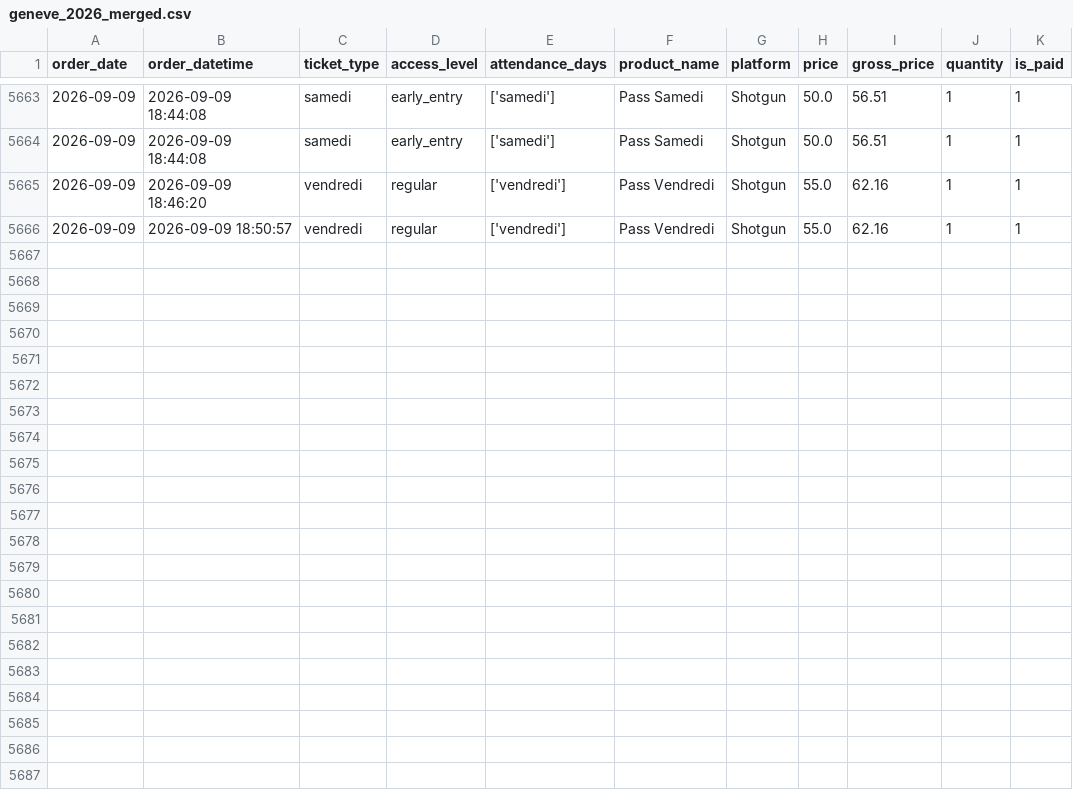
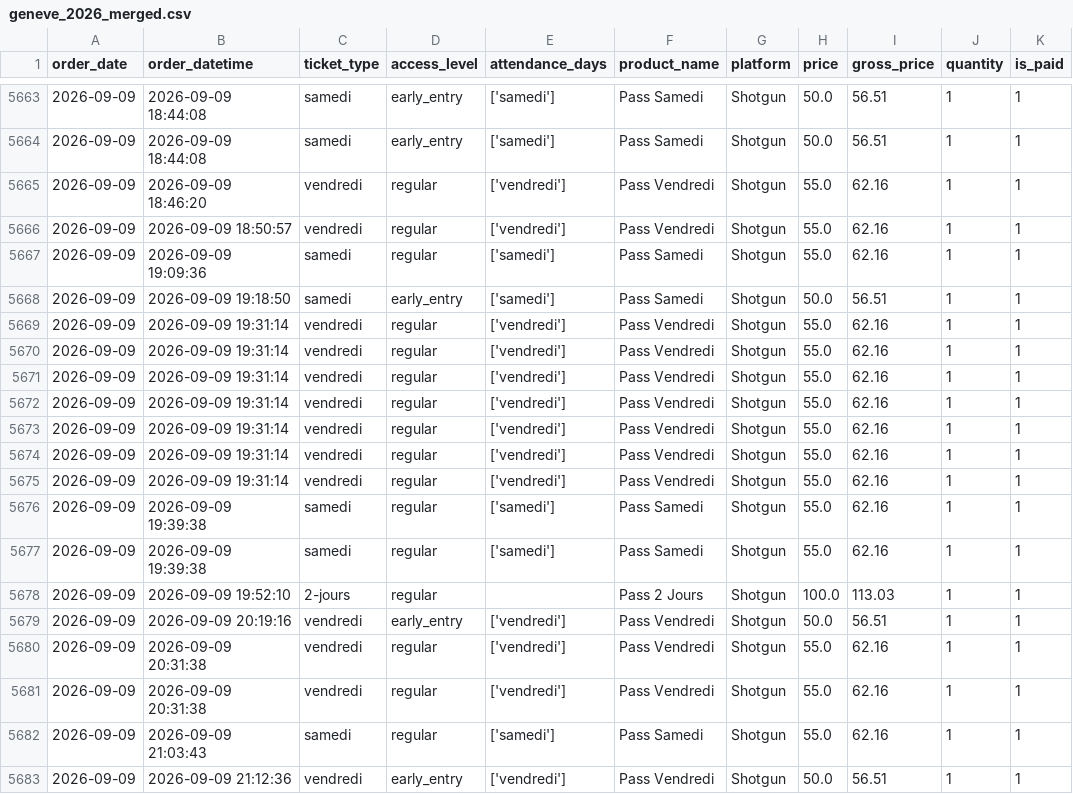
Before and after one commit to studio-ai2k/fix2-scratch, a CSV file: data/geneve_2026_merged.csv, drawn as a sheet; only a part is shown, gaps mark what is left out.

```diff
--- a/data/geneve_2026_merged.csv
+++ b/data/geneve_2026_merged.csv
@@ -5666 +5666,18 @@ order_date,order_datetime,ticket_type,access_level,attendance_days,product_name,
 2026-09-09,2026-09-09 18:50:57,vendredi,regular,['vendredi'],Pass Vendredi,Shotgun,55.0,62.16,1,1
+2026-09-09,2026-09-09 19:09:36,samedi,regular,['samedi'],Pass Samedi,Shotgun,55.0,62.16,1,1
+2026-09-09,2026-09-09 19:18:50,samedi,early_entry,['samedi'],Pass Samedi,Shotgun,50.0,56.51,1,1
+2026-09-09,2026-09-09 19:31:14,vendredi,regular,['vendredi'],Pass Vendredi,Shotgun,55.0,62.16,1,1
+2026-09-09,2026-09-09 19:31:14,vendredi,regular,['vendredi'],Pass Vendredi,Shotgun,55.0,62.16,1,1
+2026-09-09,2026-09-09 19:31:14,vendredi,regular,['vendredi'],Pass Vendredi,Shotgun,55.0,62.16,1,1
+2026-09-09,2026-09-09 19:31:14,vendredi,regular,['vendredi'],Pass Vendredi,Shotgun,55.0,62.16,1,1
+2026-09-09,2026-09-09 19:31:14,vendredi,regular,['vendredi'],Pass Vendredi,Shotgun,55.0,62.16,1,1
+2026-09-09,2026-09-09 19:31:14,vendredi,regular,['vendredi'],Pass Vendredi,Shotgun,55.0,62.16,1,1
+2026-09-09,2026-09-09 19:31:14,vendredi,regular,['vendredi'],Pass Vendredi,Shotgun,55.0,62.16,1,1
+2026-09-09,2026-09-09 19:39:38,samedi,regular,['samedi'],Pass Samedi,Shotgun,55.0,62.16,1,1
+2026-09-09,2026-09-09 19:39:38,samedi,regular,['samedi'],Pass Samedi,Shotgun,55.0,62.16,1,1
+2026-09-09,2026-09-09 19:52:10,2-jours,regular,,Pass 2 Jours,Shotgun,100.0,113.03,1,1
+2026-09-09,2026-09-09 20:19:16,vendredi,early_entry,['vendredi'],Pass Vendredi,Shotgun,50.0,56.51,1,1
+2026-09-09,2026-09-09 20:31:38,vendredi,regular,['vendredi'],Pass Vendredi,Shotgun,55.0,62.16,1,1
+2026-09-09,2026-09-09 20:31:38,vendredi,regular,['vendredi'],Pass Vendredi,Shotgun,55.0,62.16,1,1
+2026-09-09,2026-09-09 21:03:43,samedi,regular,['samedi'],Pass Samedi,Shotgun,55.0,62.16,1,1
+2026-09-09,2026-09-09 21:12:36,vendredi,early_entry,['vendredi'],Pass Vendredi,Shotgun,50.0,56.51,1,1
```
Also changed, not shown: data/rennes_2026_merged.csv, 9 other files.
